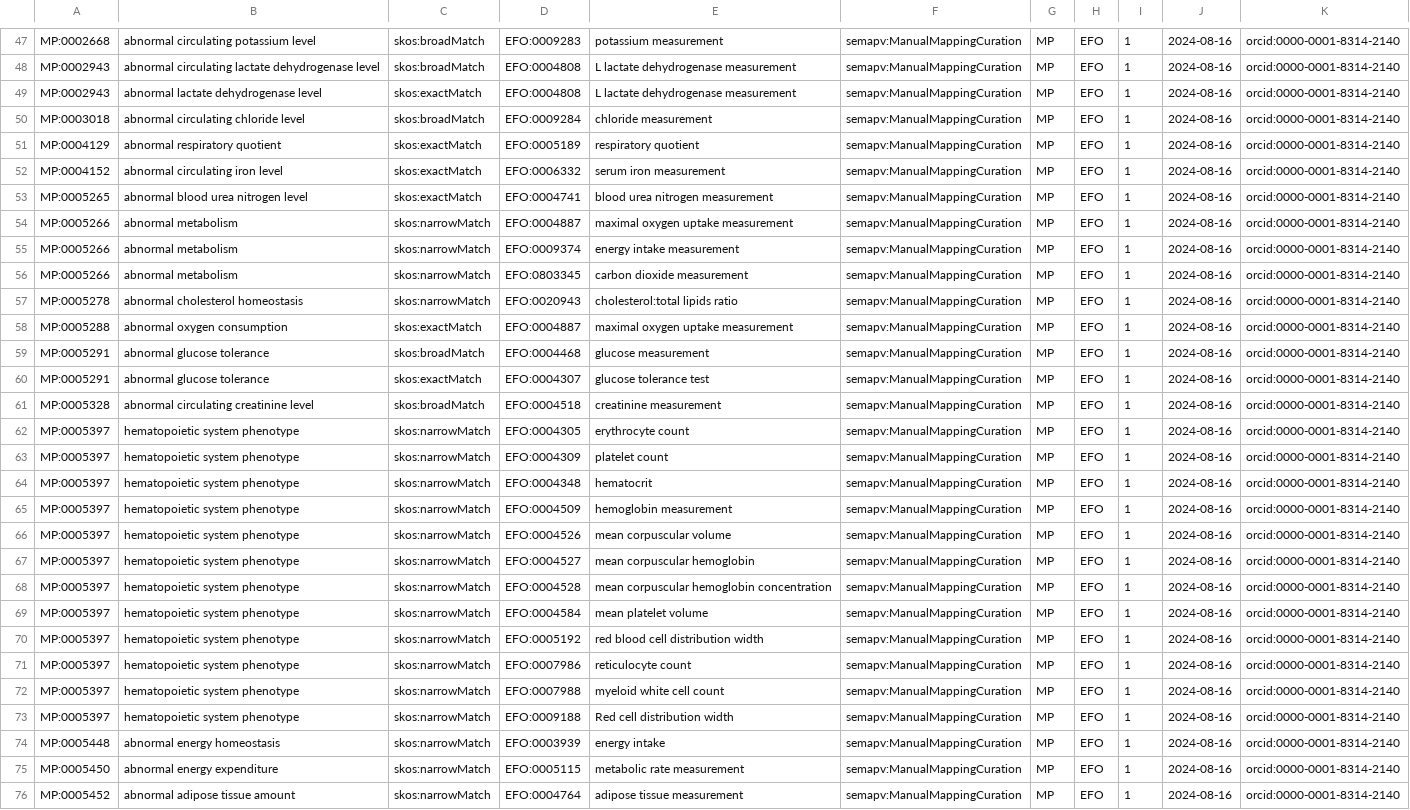
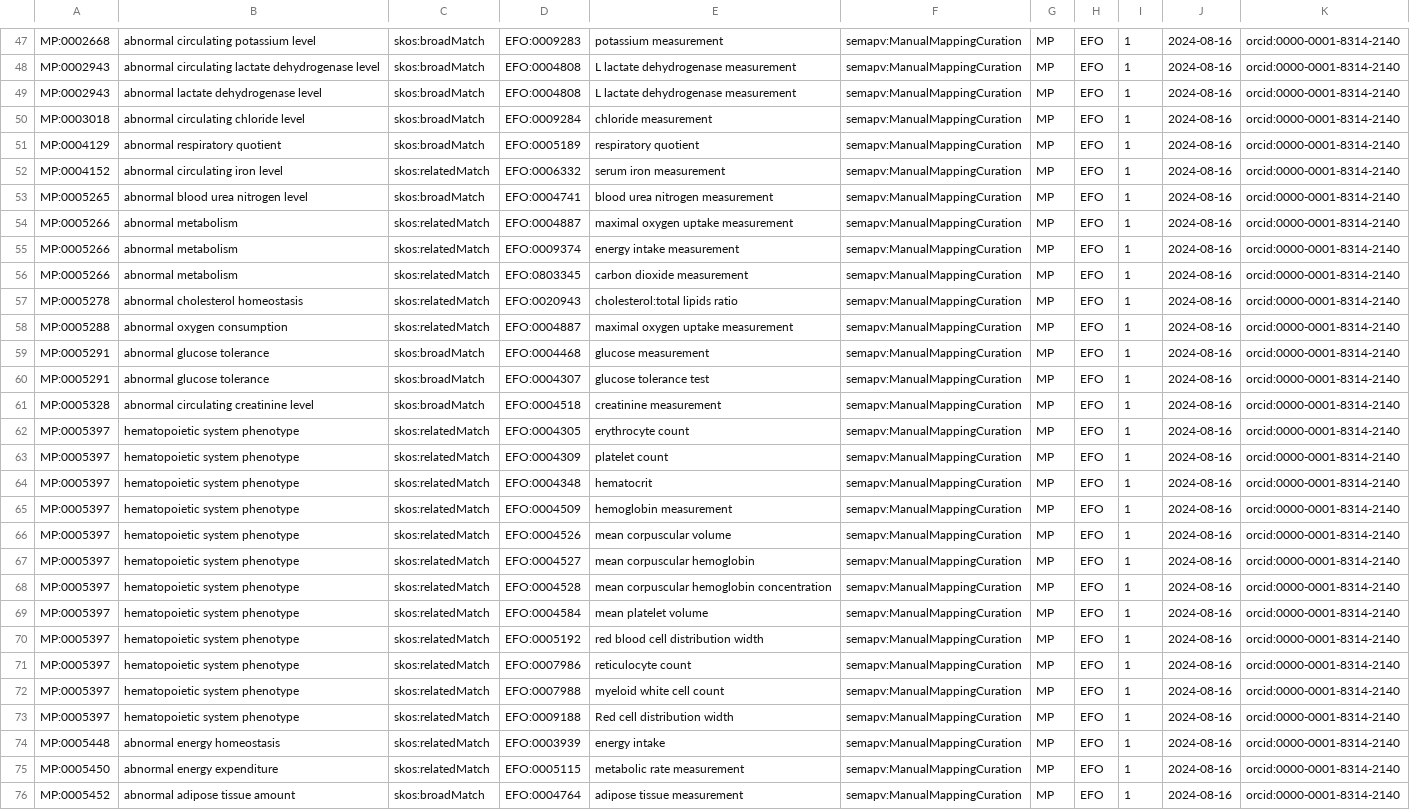
Before and after one commit to mapping-commons/mh_mapping_initiative, a TSV file: mappings/mp_efo_impc.sssom.tsv, drawn as a sheet; only a part is shown, gaps mark what is left out; the diff covers the shown part only; the diff names each change by its address in the sheet, - before the commit and + after, or states it on an @@ line.

```diff
--- a/mappings/mp_efo_impc.sssom.tsv
+++ b/mappings/mp_efo_impc.sssom.tsv
-C49: skos:exactMatch
+C49: skos:broadMatch
-C51: skos:exactMatch
+C51: skos:broadMatch
-C52: skos:exactMatch
+C52: skos:relatedMatch
-C53: skos:exactMatch
+C53: skos:broadMatch
-C54:C57: skos:narrowMatch
+C54:C57: skos:relatedMatch
-C58: skos:exactMatch
+C58: skos:relatedMatch
-C60: skos:exactMatch
+C60: skos:broadMatch
-C62:C75: skos:narrowMatch
+C62:C75: skos:relatedMatch
-C76: skos:narrowMatch
+C76: skos:broadMatch
```
Also changed, not shown: 30 edited cells elsewhere in this file.
